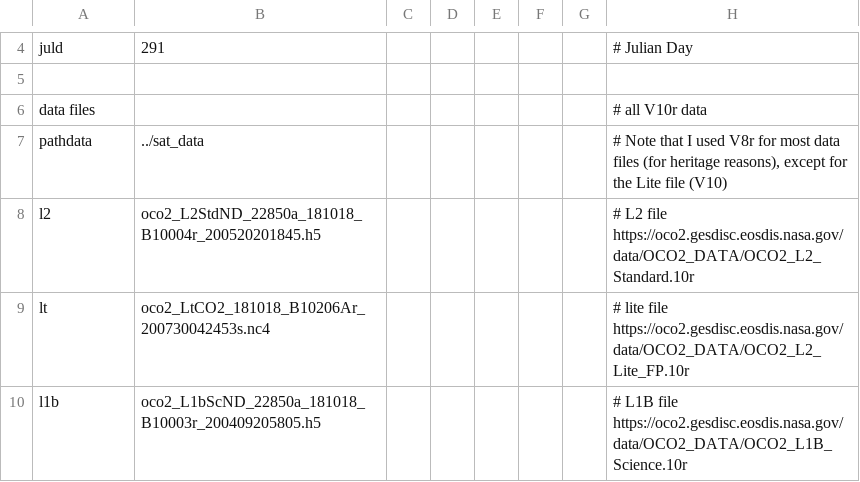
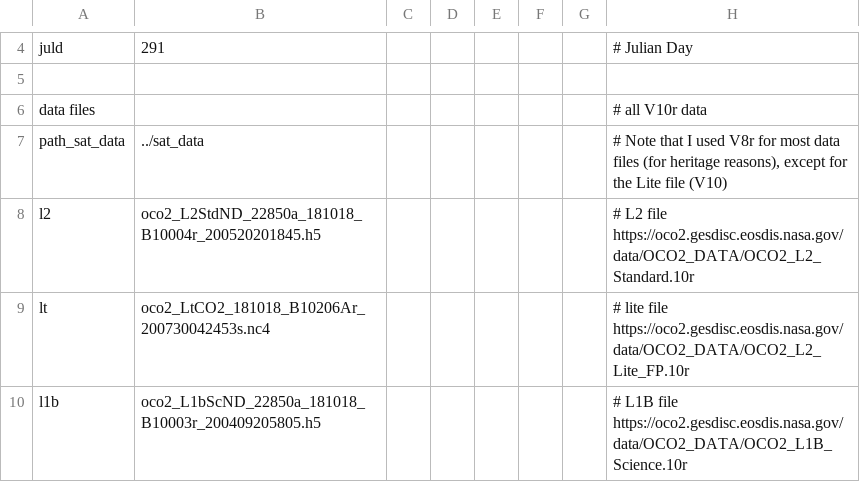
Before and after one commit to ywchen-tw/OCO2, a CSV file: simulation_dxdy/cfg/20181018_central_asia_2_470cloud_test3.csv, drawn as a sheet; only a part is shown, gaps mark what is left out.

```diff
--- a/simulation_dxdy/cfg/20181018_central_asia_2_470cloud_test3.csv
+++ b/simulation_dxdy/cfg/20181018_central_asia_2_470cloud_test3.csv
@@ -6,3 +6,3 @@ juld,291,,,,,,# Julian Day
 data files,,,,,,,# all V10r data
-pathdata,../sat_data,,,,,,"# Note that I used V8r for most data files (for heritage reasons), except for the Lite file (V10)"
+path_sat_data,../sat_data,,,,,,"# Note that I used V8r for most data files (for heritage reasons), except for the Lite file (V10)"
 l2,oco2_L2StdND_22850a_181018_B10004r_200520201845.h5,,,,,,# L2 file https://oco2.gesdisc.eosdis.nasa.gov/data/OCO2_DATA/OCO2_L2_Standard.10r
```
Also changed, not shown: simulation_dxdy/cfg/20150622_amazon.csv.
